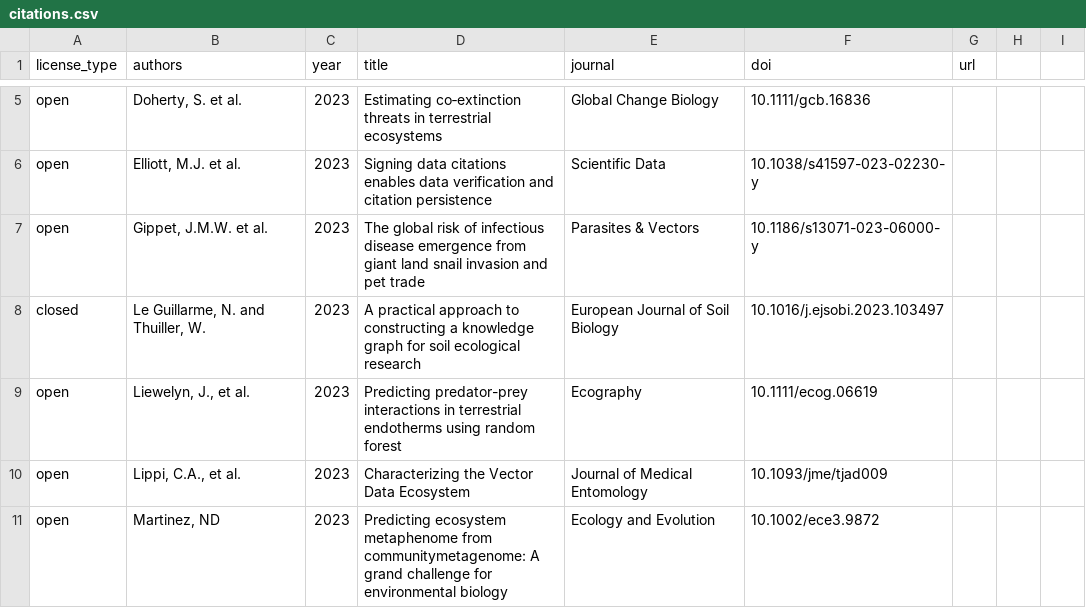
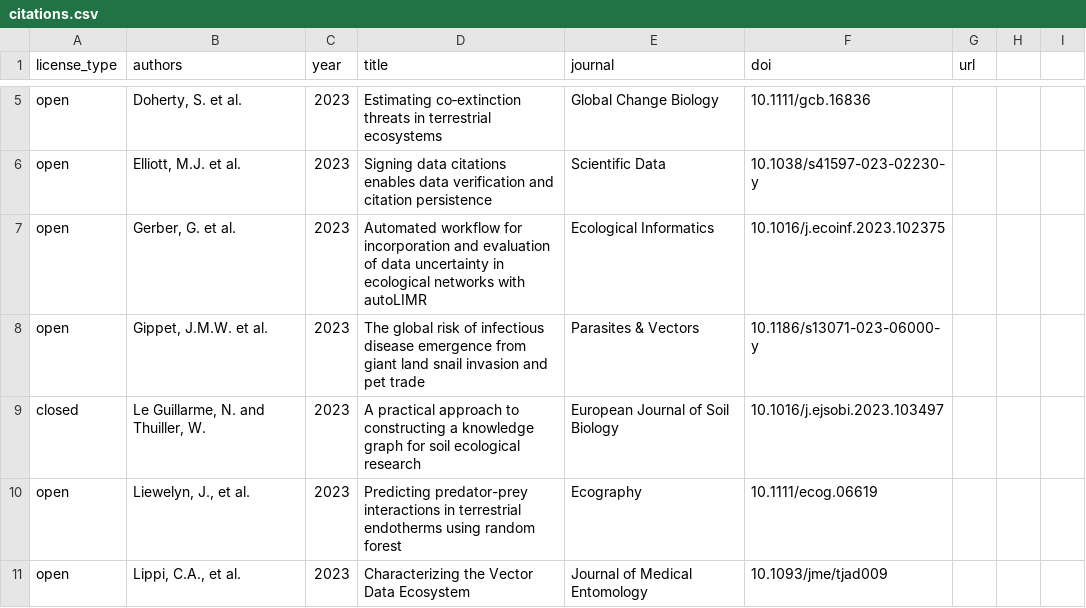
Before and after one commit to globalbioticinteractions/globalbioticinteractions.github.io, a CSV file: _data/citations.csv, drawn as a sheet; only a part is shown, gaps mark what is left out; the shorter side is filled out with more unchanged rows; the diff names each change by its address in the sheet, - before the commit and + after, or states it on an @@ line.

Commit message:
add citation

```diff
--- a/_data/citations.csv
+++ b/_data/citations.csv
+row 7: open | Gerber, G. et al. | 2023 | Automated workflow for incorporation and evaluation of data uncertainty in ecological networks with autoLIMR | Ecological Informatics | 10.1016/j.ecoinf.2023.102375
```
